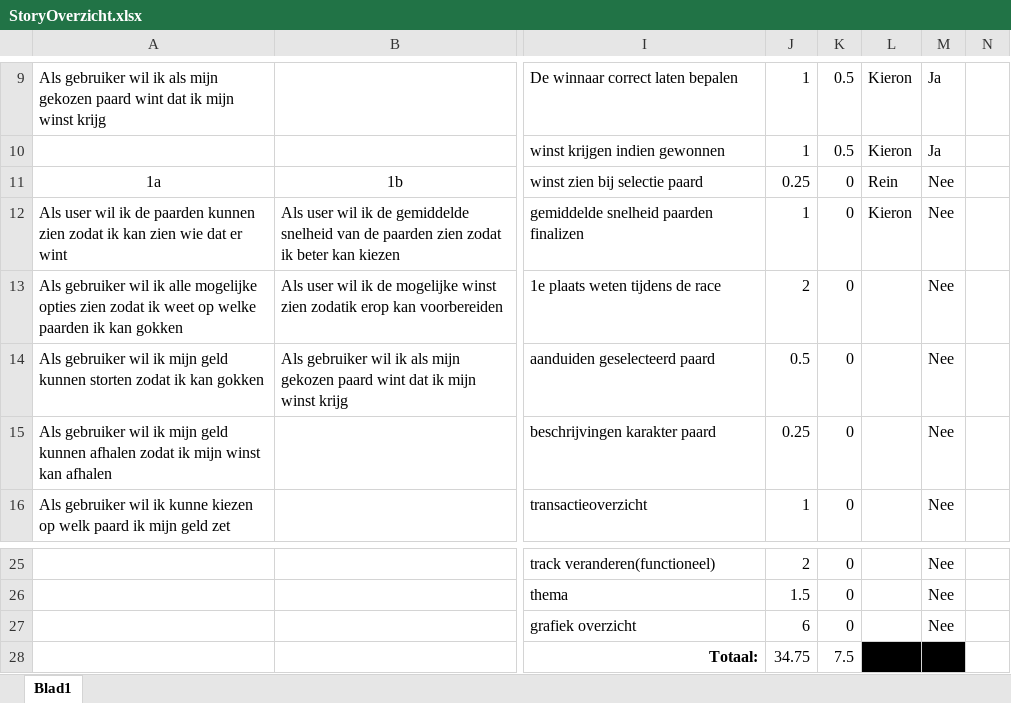
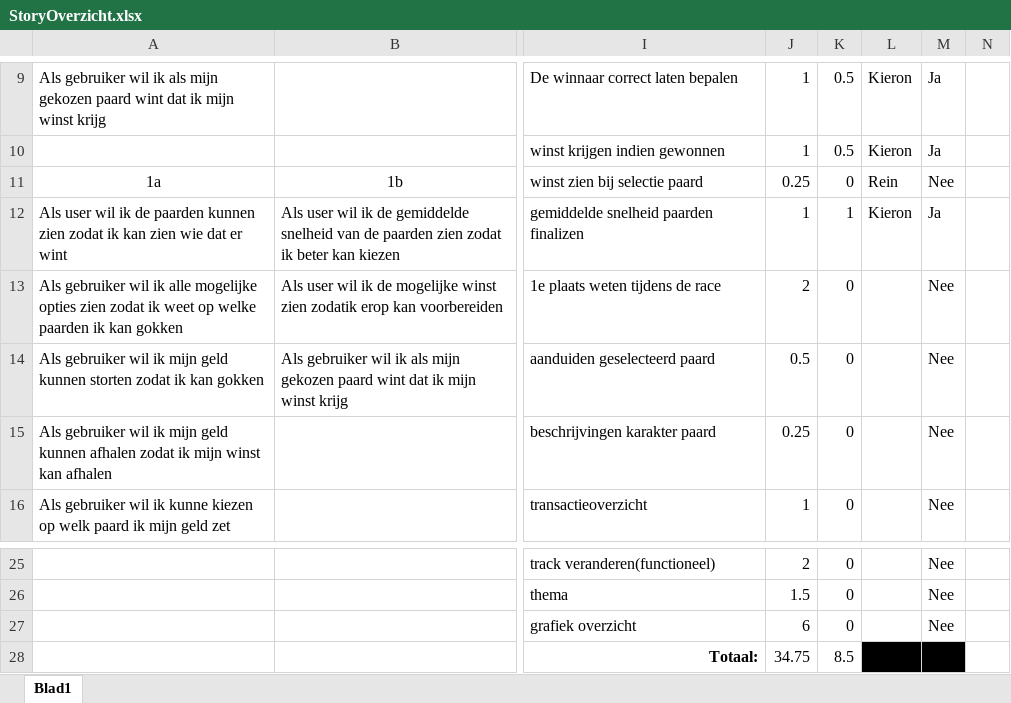
Before and after one commit to KieronLycGent/PaardRennen, an Excel workbook: scrum/StoryOverzicht.xlsx, sheet Blad1, drawn as a sheet; only a part is shown, gaps mark what is left out; values as stored, in another font and other column widths than the file's, no borders; table styles not drawn; the diff names each change by its address in the sheet, - before the commit and + after, or states it on an @@ line.

```diff
--- a/scrum/StoryOverzicht.xlsx (sheet Blad1)
+++ b/scrum/StoryOverzicht.xlsx (sheet Blad1)
-K12: 0
+K12: 1
-M12: Nee
+M12: Ja
-K28: 7.5
+K28: 8.5
```
Also changed, not shown: 9 other files.
